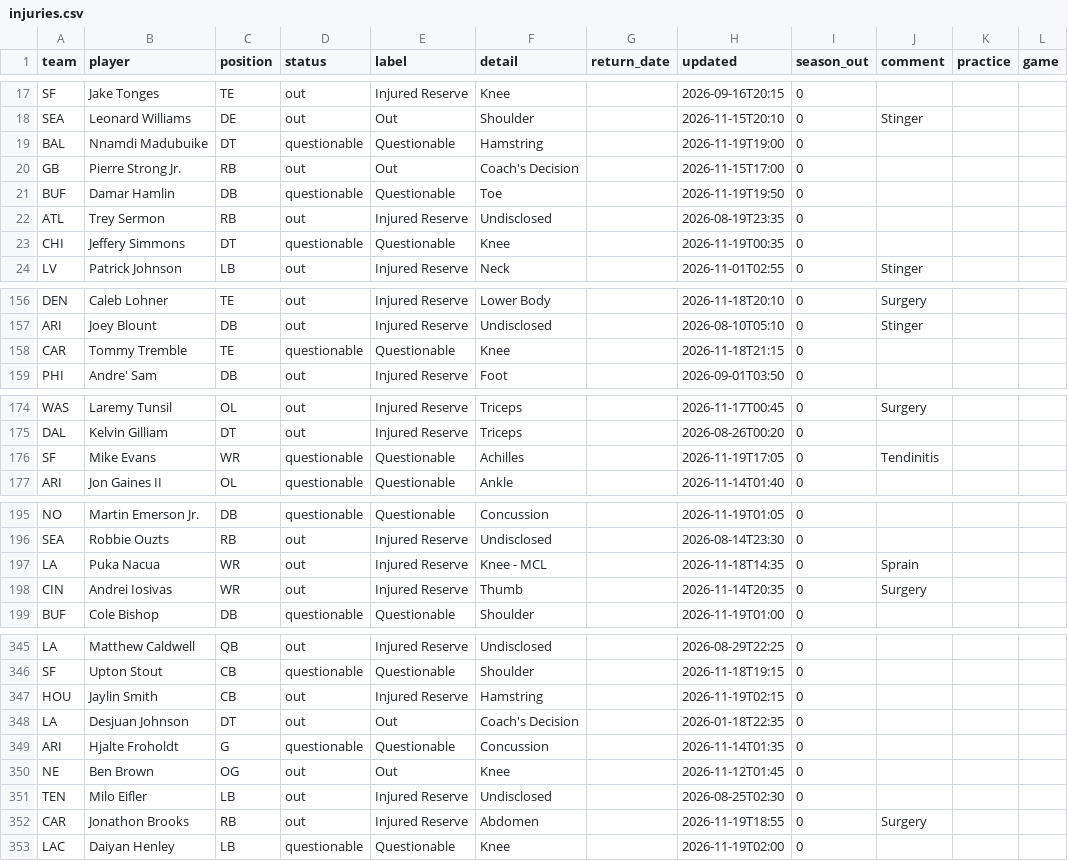
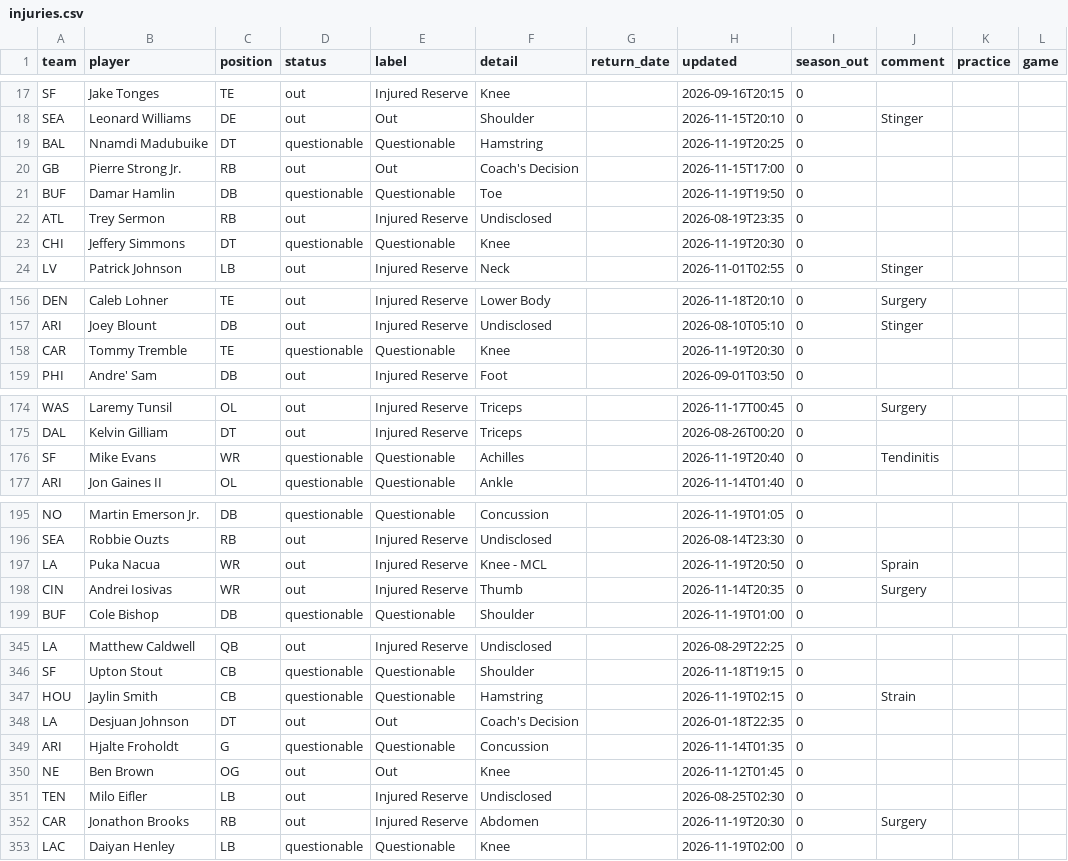
Before and after one commit to bwik4/Matchup-Lab, a CSV file: data/injuries.csv, drawn as a sheet; only a part is shown, gaps mark what is left out; the diff covers the shown part only; the diff names each change by its address in the sheet, - before the commit and + after, or states it on an @@ line.

```diff
--- a/data/injuries.csv
+++ b/data/injuries.csv
-H19 (updated): 2026-11-19T19:00
+H19 (updated): 2026-11-19T20:25
-H23 (updated): 2026-11-19T00:35
+H23 (updated): 2026-11-19T20:30
-H158 (updated): 2026-11-18T21:15
+H158 (updated): 2026-11-19T20:30
-H176 (updated): 2026-11-19T17:05
+H176 (updated): 2026-11-19T20:40
-H197 (updated): 2026-11-18T14:35
+H197 (updated): 2026-11-19T20:50
-D347 (status): out
+D347 (status): questionable
-E347 (label): Injured Reserve
+E347 (label): Questionable
-J347 (comment): (empty)
+J347 (comment): Strain
-H352 (updated): 2026-11-19T18:55
+H352 (updated): 2026-11-19T20:30
```
Also changed, not shown: 4 edited cells elsewhere in this file, data/sleeper_players.csv, data/sleeper_trending.csv.
